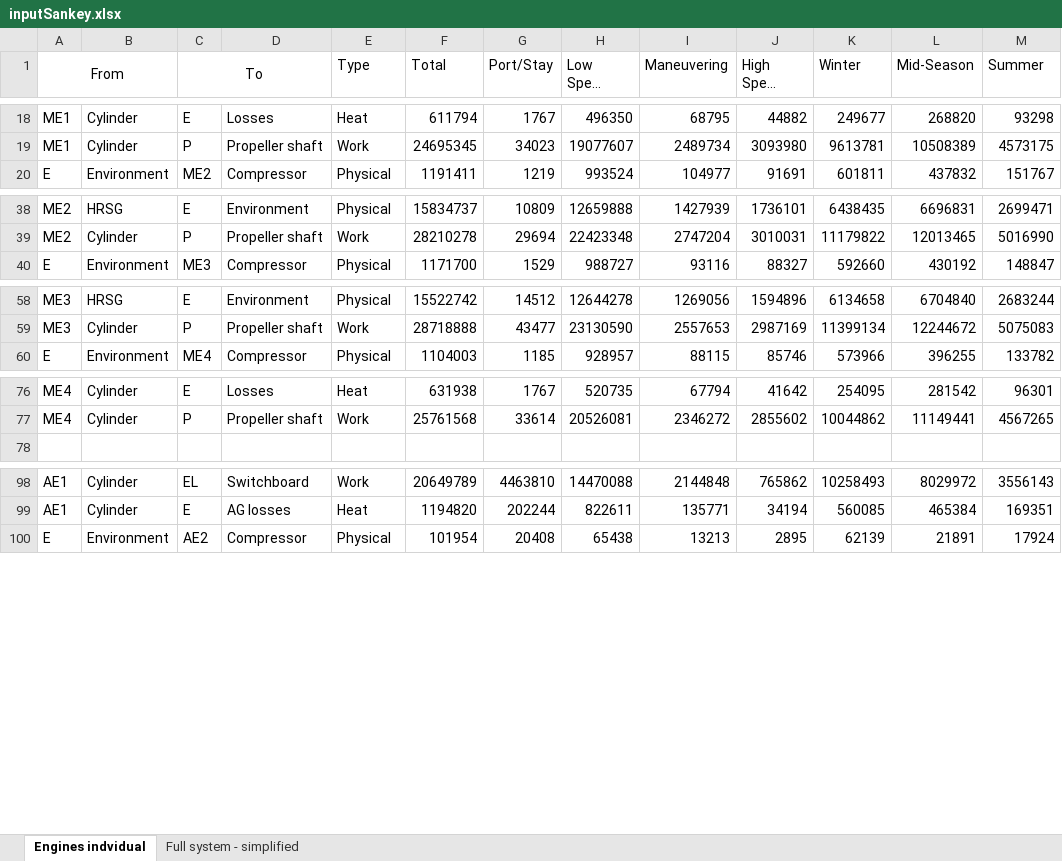
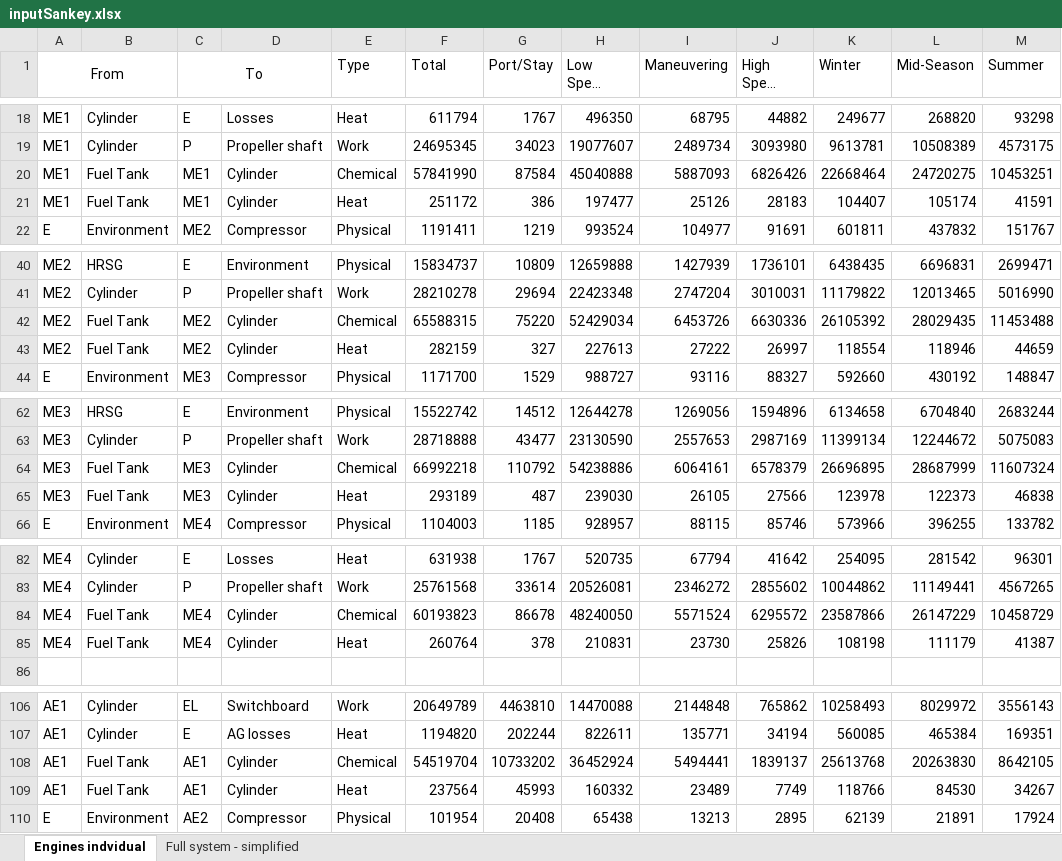
Before and after one commit to francescobaldi86/Ecos2015PaperExtension, an Excel workbook: Results/inputSankey.xlsx, sheet Engines indvidual, drawn as a sheet; only a part is shown, gaps mark what is left out; long unchanged cells end in …; values as stored, in another font and other column widths than the file's, no borders; conditional formats not drawn; the diff covers the shown part only; the diff names each change by its address in the sheet, - before the commit and + after, or states it on an @@ line.

```diff
--- a/Results/inputSankey.xlsx (sheet Engines indvidual)
+++ b/Results/inputSankey.xlsx (sheet Engines indvidual)
+row 20: ME1 | Fuel Tank | ME1 | Cylinder | Chemical | 57841990 | 87584 | 45040888 | 5887093 | 6826426 | 22668464 | 24720275 | 10453251
+row 21: ME1 | Fuel Tank | ME1 | Cylinder | Heat | 251172 | 386 | 197477 | 25126 | 28183 | 104407 | 105174 | 41591
+row 42: ME2 | Fuel Tank | ME2 | Cylinder | Chemical | 65588315 | 75220 | 52429034 | 6453726 | 6630336 | 26105392 | 28029435 | 11453488
+row 43: ME2 | Fuel Tank | ME2 | Cylinder | Heat | 282159 | 327 | 227613 | 27222 | 26997 | 118554 | 118946 | 44659
+row 64: ME3 | Fuel Tank | ME3 | Cylinder | Chemical | 66992218 | 110792 | 54238886 | 6064161 | 6578379 | 26696895 | 28687999 | 11607324
+row 65: ME3 | Fuel Tank | ME3 | Cylinder | Heat | 293189 | 487 | 239030 | 26105 | 27566 | 123978 | 122373 | 46838
+row 84: ME4 | Fuel Tank | ME4 | Cylinder | Chemical | 60193823 | 86678 | 48240050 | 5571524 | 6295572 | 23587866 | 26147229 | 10458729
+row 85: ME4 | Fuel Tank | ME4 | Cylinder | Heat | 260764 | 378 | 210831 | 23730 | 25826 | 108198 | 111179 | 41387
+row 108: AE1 | Fuel Tank | AE1 | Cylinder | Chemical | 54519704 | 10733202 | 36452924 | 5494441 | 1839137 | 25613768 | 20263830 | 8642105
+row 109: AE1 | Fuel Tank | AE1 | Cylinder | Heat | 237564 | 45993 | 160332 | 23489 | 7749 | 118766 | 84530 | 34267
```
Also changed, not shown: 6 added rows and 32 edited cells elsewhere in this sheet, sheet Full system - simplified, formulas that keep their value, Results/inputGrassmann.xlsx, 1 other file.
